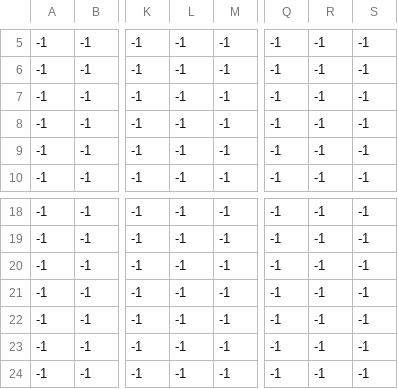
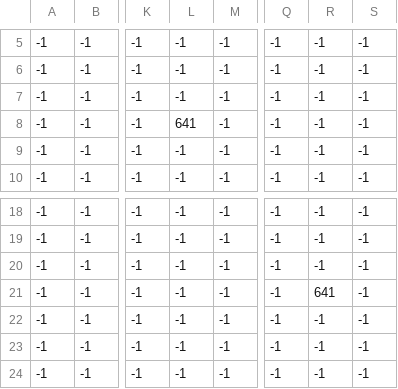
Before and after one commit to SenioroPomidoro/reliqum, a CSV file: Reliqum/data/game_map_files/boss_map/map_Enemies.csv, drawn as a sheet; only a part is shown, gaps mark what is left out; the diff names each change by its address in the sheet, - before the commit and + after, or states it on an @@ line.

```diff
--- a/Reliqum/data/game_map_files/boss_map/map_Enemies.csv
+++ b/Reliqum/data/game_map_files/boss_map/map_Enemies.csv
-L8: -1
+L8: 641
-R21: -1
+R21: 641
```
Also changed, not shown: Reliqum/data/game_map_files/map/map_Enemies.csv, 22 other files.
